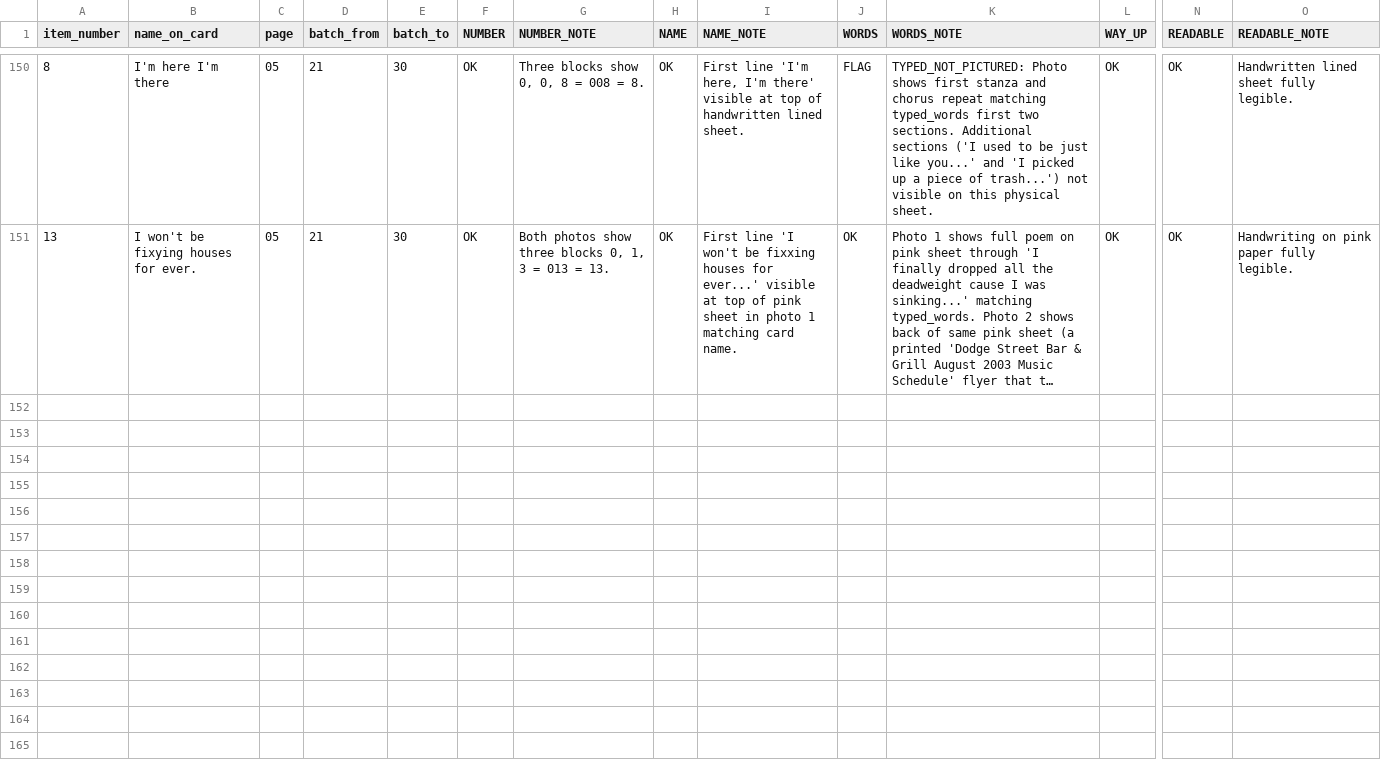
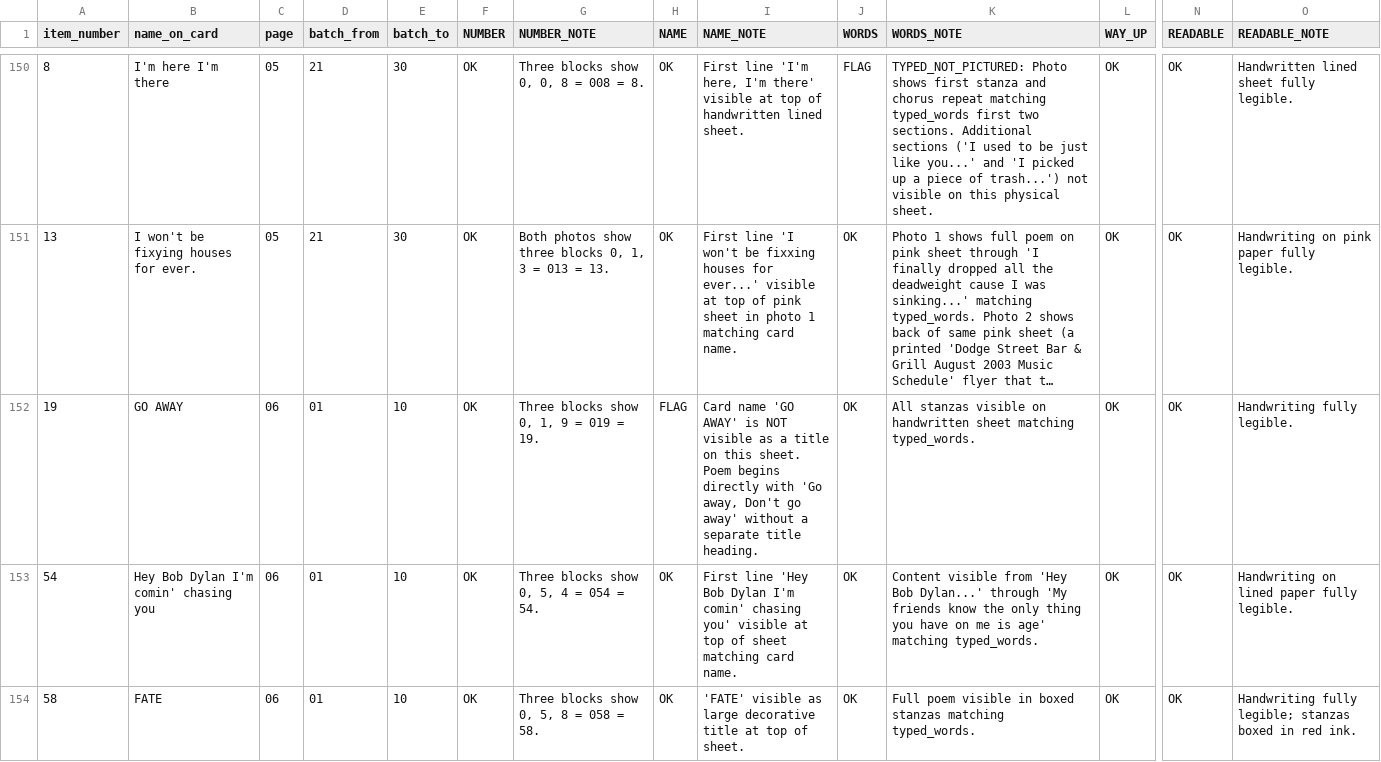
Before and after one commit to collabtunes-dotcom/collabtunes-images, a CSV file: cloud-handoff-20260925/04_RESULTS_READER_A_CLOUD/RUNNING_RESULTS_G05.csv, drawn as a sheet; only a part is shown, gaps mark what is left out; long unchanged cells end in …; rows hold the shown columns only; the diff covers the shown part only; the diff names each change by its address in the sheet, - before the commit and + after, or states it on an @@ line.

```diff
--- a/cloud-handoff-20260925/04_RESULTS_READER_A_CLOUD/RUNNING_RESULTS_G05.csv
+++ b/cloud-handoff-20260925/04_RESULTS_READER_A_CLOUD/RUNNING_RESULTS_G05.csv
+row 152: 19 | GO AWAY | 06 | 01 | 10 | OK | Three blocks show 0, 1, 9 = 019 = 19. | FLAG | Card name 'GO AWAY' is NOT visible as a title on this sheet. Poem begins directly with 'Go away, Don't go away' without a separate title heading. | OK | All stanzas visible on handwritten sheet matching typed_words. | OK | OK | Handwriting fully legible.
+row 153: 54 | Hey Bob Dylan I'm comin' chasing you | 06 | 01 | 10 | OK | Three blocks show 0, 5, 4 = 054 = 54. | OK | First line 'Hey Bob Dylan I'm comin' chasing you' visible at top of sheet matching card name. | OK | Content visible from 'Hey Bob Dylan...' through 'My friends know the only thing you have on me is age' matching typed_words. | OK | OK | Handwriting on lined paper fully legible.
+row 154: 58 | FATE | 06 | 01 | 10 | OK | Three blocks show 0, 5, 8 = 058 = 58. | OK | 'FATE' visible as large decorative title at top of sheet. | OK | Full poem visible in boxed stanzas matching typed_words. | OK | OK | Handwriting fully legible; stanzas boxed in red ink.
```
Also changed, not shown: 7 added rows elsewhere in this file, 1 other file.
